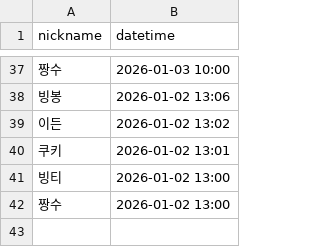
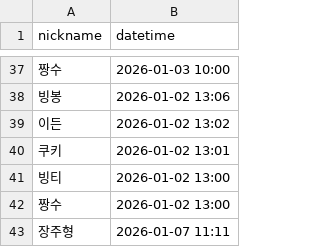
Before and after one commit to JuHyeong424/javascript-attendance-7, a CSV file: public/attendances.csv, drawn as a sheet; only a part is shown, gaps mark what is left out; the diff names each change by its address in the sheet, - before the commit and + after, or states it on an @@ line.

```diff
--- a/public/attendances.csv
+++ b/public/attendances.csv
+row 43: 장주형 | 2026-01-07 11:11
```
Also changed, not shown: 3 other files.
